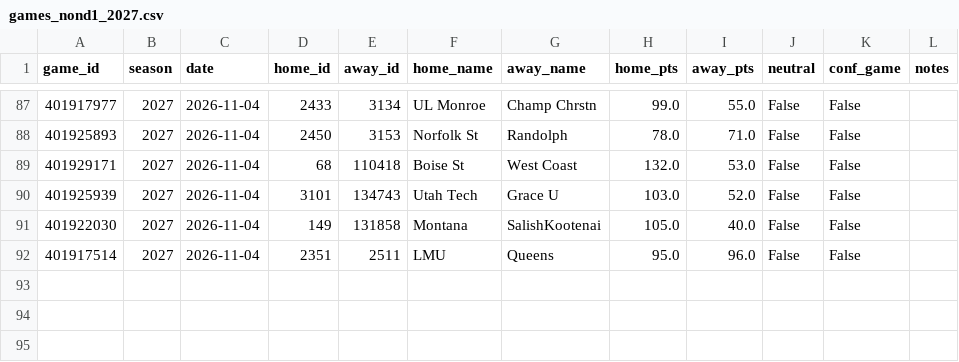
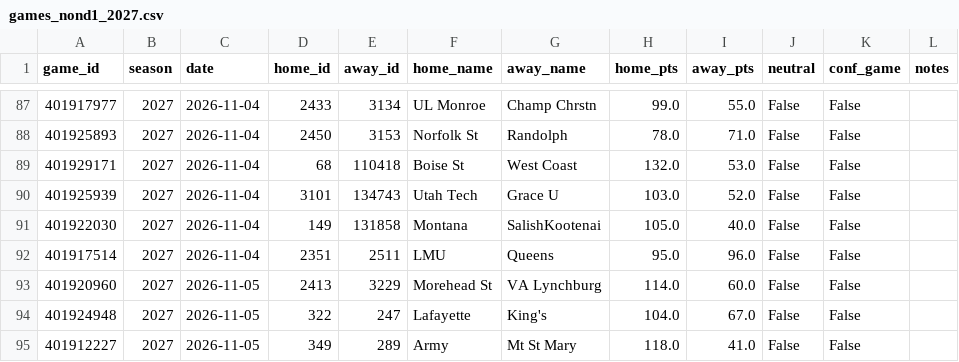
Before and after one commit to Gh0stmahn-ai/cbb-predictor, a CSV file: state/games_nond1_2027.csv, drawn as a sheet; only a part is shown, gaps mark what is left out.

```diff
--- a/state/games_nond1_2027.csv
+++ b/state/games_nond1_2027.csv
@@ -92 +92,4 @@ game_id,season,date,home_id,away_id,home_name,away_name,home_pts,away_pts,neutra
 401917514,2027,2026-11-04,2351,2511,LMU,Queens,95.0,96.0,False,False,
+401920960,2027,2026-11-05,2413,3229,Morehead St,VA Lynchburg,114.0,60.0,False,False,
+401924948,2027,2026-11-05,322,247,Lafayette,King's,104.0,67.0,False,False,
+401912227,2027,2026-11-05,349,289,Army,Mt St Mary,118.0,41.0,False,False,
```
Also changed, not shown: state/games_2027.csv, state/lines_2027.csv, 15 other files.
